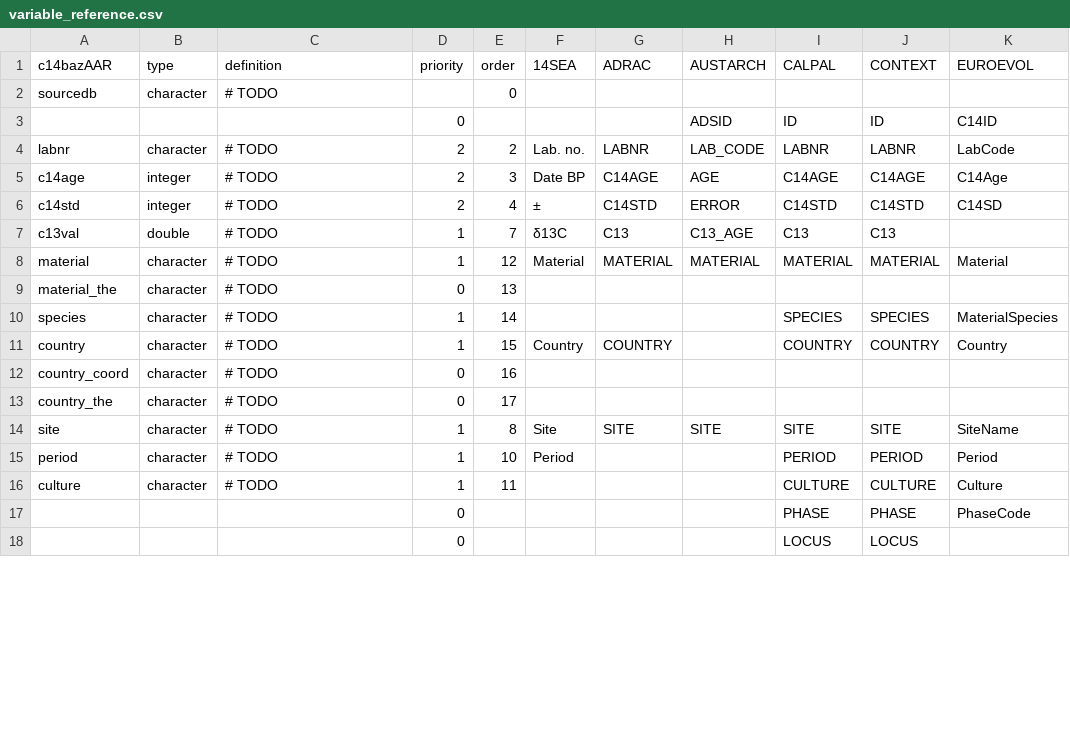
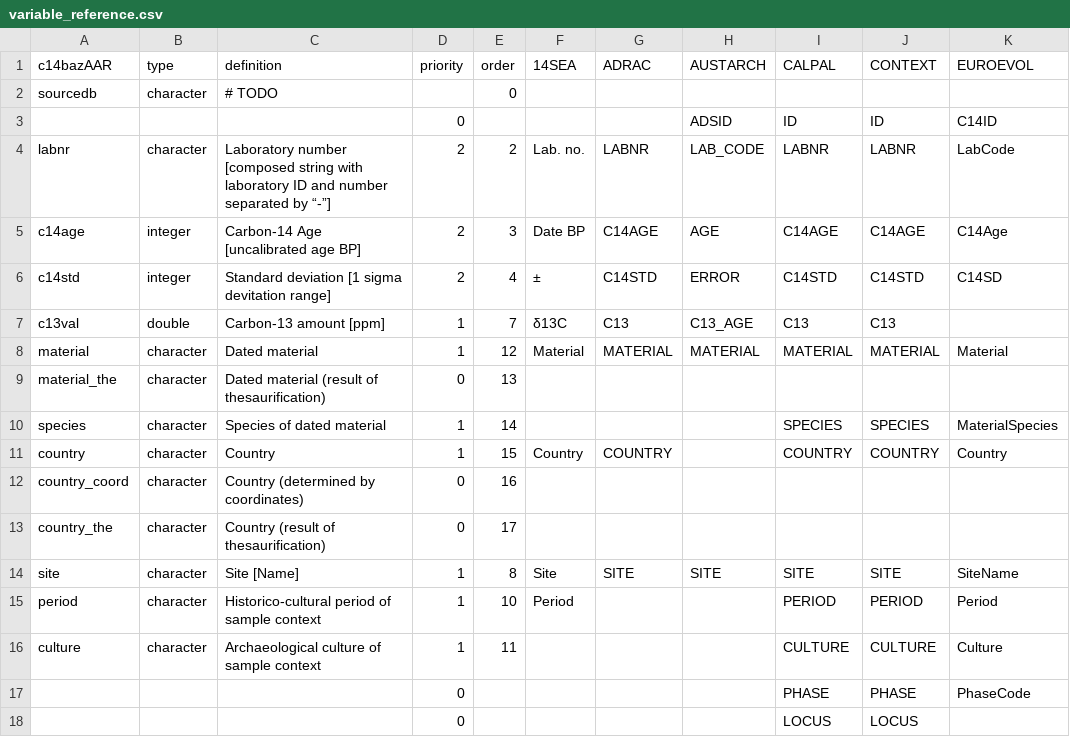
Before and after one commit to ropensci/c14bazAAR, a CSV file: data-raw/variable_reference.csv, drawn as a sheet; only a part is shown; the diff covers the shown part only; the diff names each change by its address in the sheet, - before the commit and + after, or states it on an @@ line.

Commit message:
some variable definitions for the reference table

```diff
--- a/data-raw/variable_reference.csv
+++ b/data-raw/variable_reference.csv
-C4 (definition): # TODO
+C4 (definition): Laboratory number [composed string with laboratory ID and number separated by “-”]
-C5 (definition): # TODO
+C5 (definition): Carbon-14 Age [uncalibrated age BP]
-C6 (definition): # TODO
+C6 (definition): Standard deviation [1 sigma devitation range]
-C7 (definition): # TODO
+C7 (definition): Carbon-13 amount [ppm]
-C8 (definition): # TODO
+C8 (definition): Dated material
-C9 (definition): # TODO
+C9 (definition): Dated material (result of thesaurification)
-C10 (definition): # TODO
+C10 (definition): Species of dated material
-C11 (definition): # TODO
+C11 (definition): Country
-C12 (definition): # TODO
+C12 (definition): Country (determined by coordinates)
-C13 (definition): # TODO
+C13 (definition): Country (result of thesaurification)
-C14 (definition): # TODO
+C14 (definition): Site [Name]
-C15 (definition): # TODO
+C15 (definition): Historico-cultural period of sample context
-C16 (definition): # TODO
+C16 (definition): Archaeological culture of sample context
```
Also changed, not shown: 11 edited cells elsewhere in this file.
